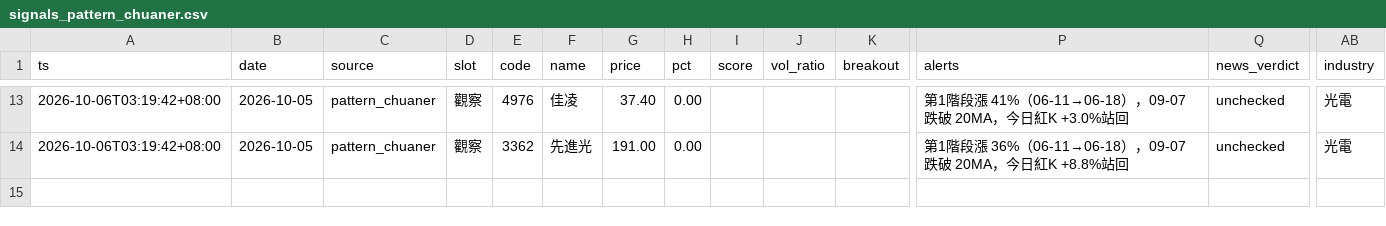
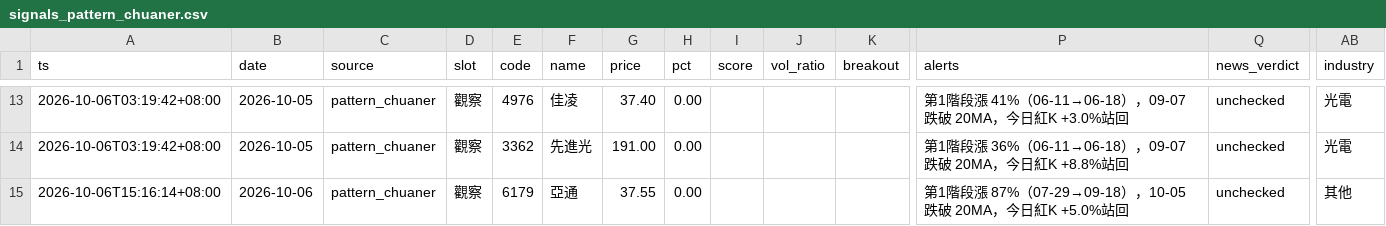
Before and after one commit to ANSONWANG666666/taiwan-stock-monitor, a CSV file: signals_pattern_chuaner.csv, drawn as a sheet; only a part is shown, gaps mark what is left out; rows hold the shown columns only; the diff names each change by its address in the sheet, - before the commit and + after, or states it on an @@ line.

```diff
--- a/signals_pattern_chuaner.csv
+++ b/signals_pattern_chuaner.csv
+row 15: 2026-10-06T15:16:14+08:00 | 2026-10-06 | pattern_chuaner | 觀察 | 6179 | 亞通 | 37.55 | 0.00 |  |  |  | 第1階段漲 87%（07-29→09-18），10-05 跌破 20MA，今日紅K +5.0%站回 | unchecked | 其他
```
Also changed, not shown: signals_market.csv, signals_pattern_hfw.csv, 1 other file.
